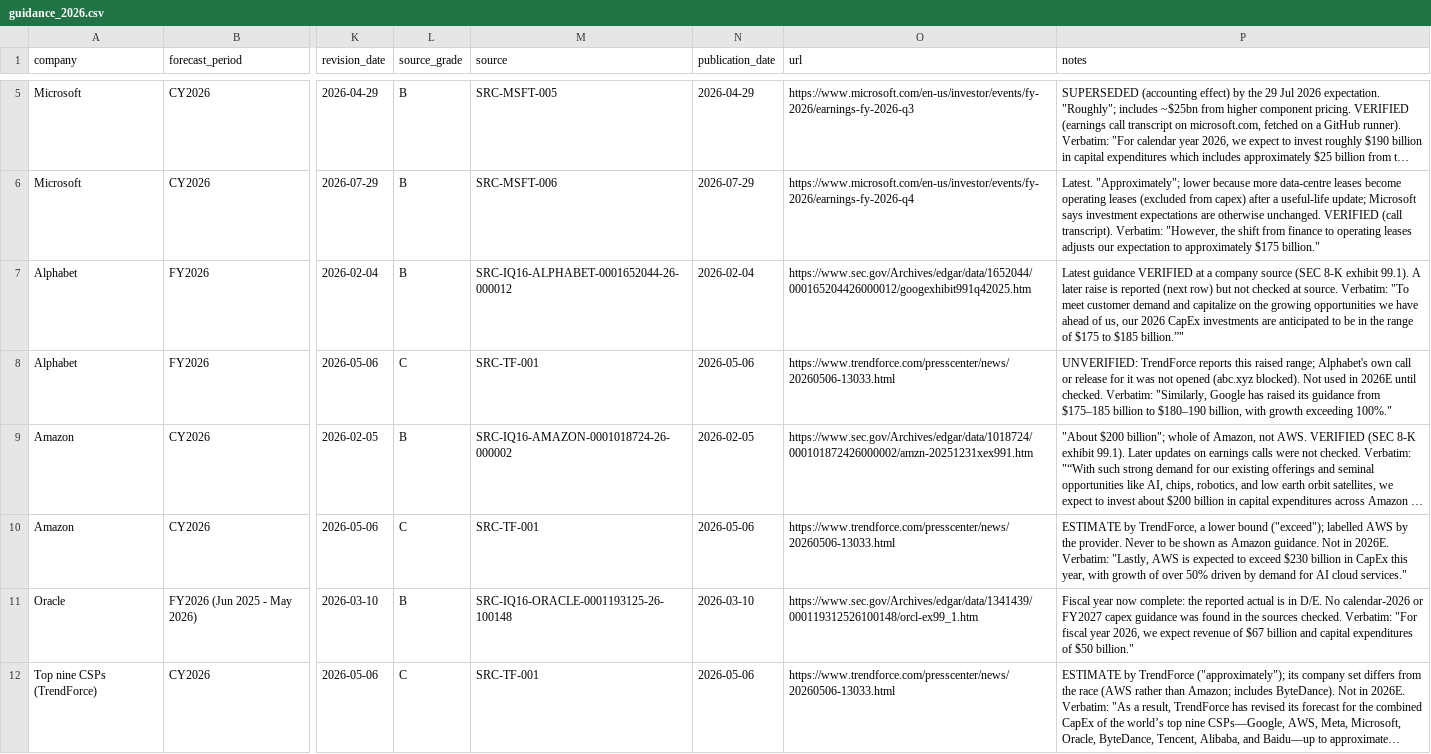
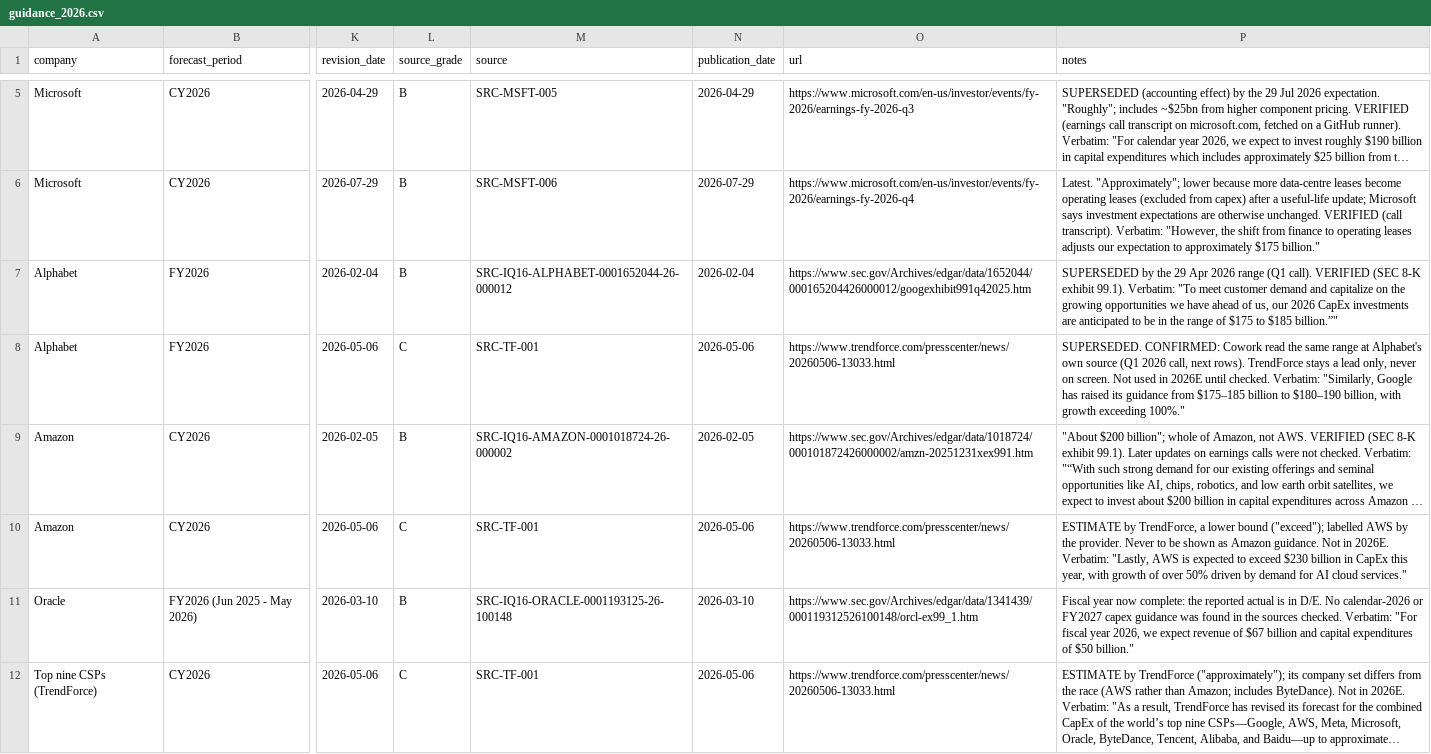
Before and after one commit to marketmarathon/race-through-time, a CSV file: data/rtt-103/source/guidance_2026.csv, drawn as a sheet; only a part is shown, gaps mark what is left out; long unchanged cells end in …; the diff covers the shown part only; the diff names each change by its address in the sheet, - before the commit and + after, or states it on an @@ line.

```diff
--- a/data/rtt-103/source/guidance_2026.csv
+++ b/data/rtt-103/source/guidance_2026.csv
-P7 (notes): Latest guidance VERIFIED at a company source (SEC 8-K exhibit 99.1). A later raise is reported (next row) but not checked at source. Verbatim: "To…
+P7 (notes): SUPERSEDED by the 29 Apr 2026 range (Q1 call). VERIFIED (SEC 8-K exhibit 99.1). Verbatim: "To…
-P8 (notes): UNVERIFIED: TrendForce reports this raised range; Alphabet's own call or release for it was not opened (abc.xyz blocked). Not used…
+P8 (notes): SUPERSEDED. CONFIRMED: Cowork read the same range at Alphabet's own source (Q1 2026 call, next rows). TrendForce stays a lead only, never on screen. Not used…
```
Also changed, not shown: 5 added rows and 1 edited cell elsewhere in this file, data/rtt-103/A_source_catalogue.csv, data/rtt-103/B_capex_observations_audit.csv, 36 other files.
